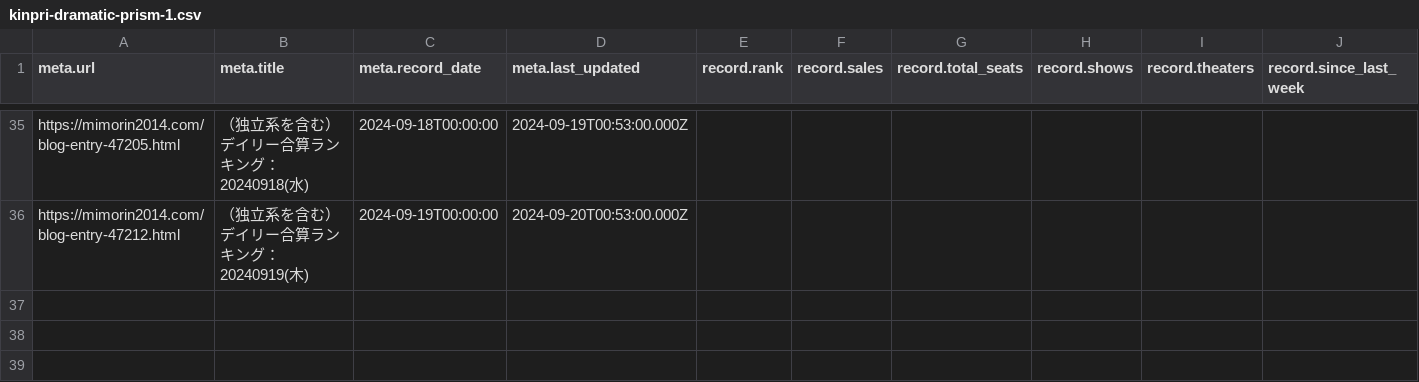
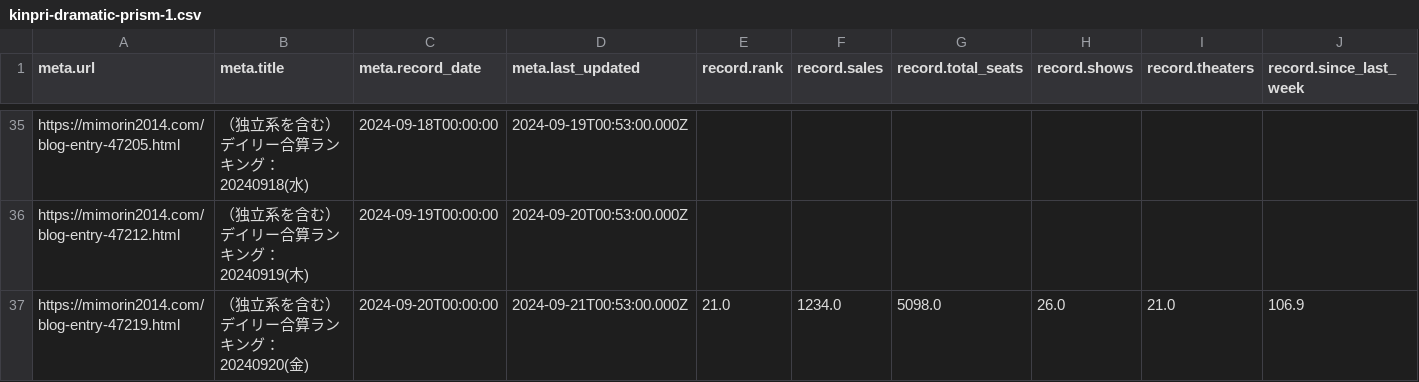
Before and after one commit to sakuramochi0/kinpri-and-pretty-series-box-office-watcher, a CSV file: data/converted/kinpri-dramatic-prism-1.csv, drawn as a sheet; only a part is shown, gaps mark what is left out; rows hold the shown columns only; the diff names each change by its address in the sheet, - before the commit and + after, or states it on an @@ line.

```diff
--- a/data/converted/kinpri-dramatic-prism-1.csv
+++ b/data/converted/kinpri-dramatic-prism-1.csv
+row 37: https://mimorin2014.com/blog-entry-47219.html | （独立系を含む）デイリー合算ランキング：20240920(金) | 2024-09-20T00:00:00 | 2024-09-21T00:53:00.000Z | 21.0 | 1234.0 | 5098.0 | 26.0 | 21.0 | 106.9
```
Also changed, not shown: 5 other files.
